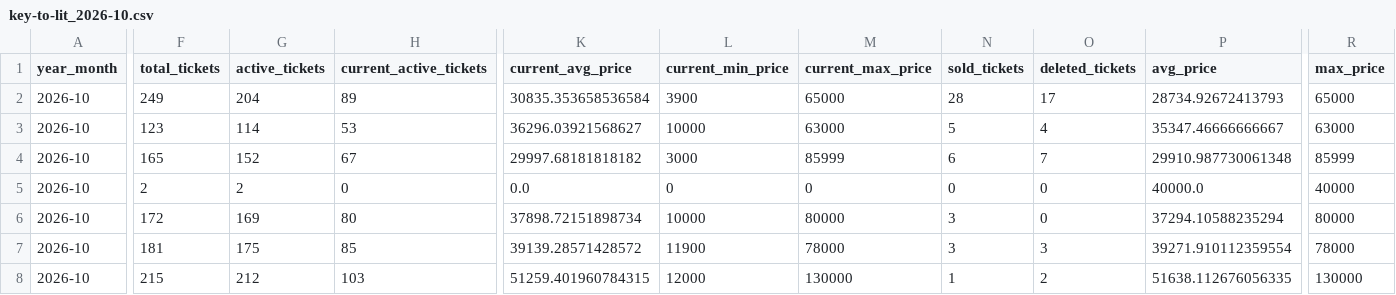
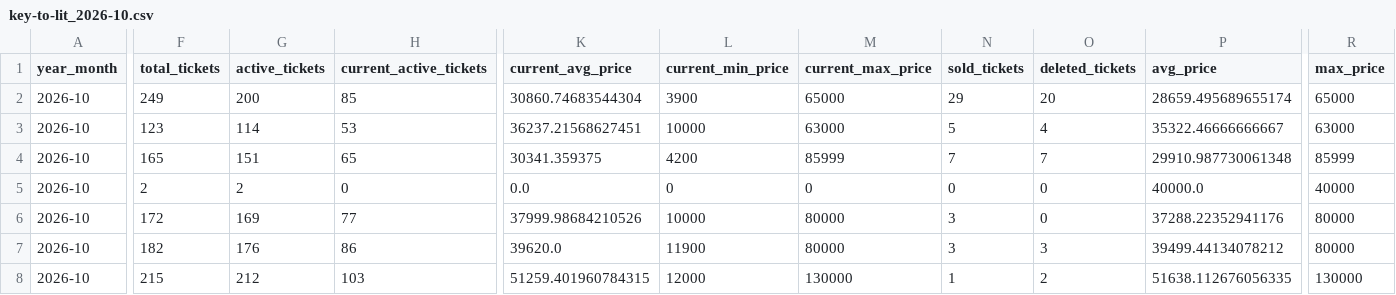
Before and after one commit to hiro8-0215/tiketen_scraper, a CSV file: data/market_snapshot/key-to-lit_2026-10.csv, drawn as a sheet; only a part is shown, gaps mark what is left out; the diff names each change by its address in the sheet, - before the commit and + after, or states it on an @@ line.

```diff
--- a/data/market_snapshot/key-to-lit_2026-10.csv
+++ b/data/market_snapshot/key-to-lit_2026-10.csv
-G2 (active_tickets): 204
+G2 (active_tickets): 200
-H2 (current_active_tickets): 89
+H2 (current_active_tickets): 85
-K2 (current_avg_price): 30835.353658536584
+K2 (current_avg_price): 30860.74683544304
-N2 (sold_tickets): 28
+N2 (sold_tickets): 29
-O2 (deleted_tickets): 17
+O2 (deleted_tickets): 20
-P2 (avg_price): 28734.92672413793
+P2 (avg_price): 28659.495689655174
-K3 (current_avg_price): 36296.03921568627
+K3 (current_avg_price): 36237.21568627451
-P3 (avg_price): 35347.46666666667
+P3 (avg_price): 35322.46666666667
-G4 (active_tickets): 152
+G4 (active_tickets): 151
-H4 (current_active_tickets): 67
+H4 (current_active_tickets): 65
-K4 (current_avg_price): 29997.68181818182
+K4 (current_avg_price): 30341.359375
-L4 (current_min_price): 3000
+L4 (current_min_price): 4200
-N4 (sold_tickets): 6
+N4 (sold_tickets): 7
-H6 (current_active_tickets): 80
+H6 (current_active_tickets): 77
-K6 (current_avg_price): 37898.72151898734
+K6 (current_avg_price): 37999.98684210526
-P6 (avg_price): 37294.10588235294
+P6 (avg_price): 37288.22352941176
-F7 (total_tickets): 181
+F7 (total_tickets): 182
-G7 (active_tickets): 175
+G7 (active_tickets): 176
-H7 (current_active_tickets): 85
+H7 (current_active_tickets): 86
-K7 (current_avg_price): 39139.28571428572
+K7 (current_avg_price): 39620.0
-M7 (current_max_price): 78000
+M7 (current_max_price): 80000
-P7 (avg_price): 39271.910112359554
+P7 (avg_price): 39499.44134078212
-R7 (max_price): 78000
+R7 (max_price): 80000
```
Also changed, not shown: data/market_snapshot/ae-group_2026-10.csv, data/market_snapshot/hey-say-jump_2026-10.csv, 31 other files.
